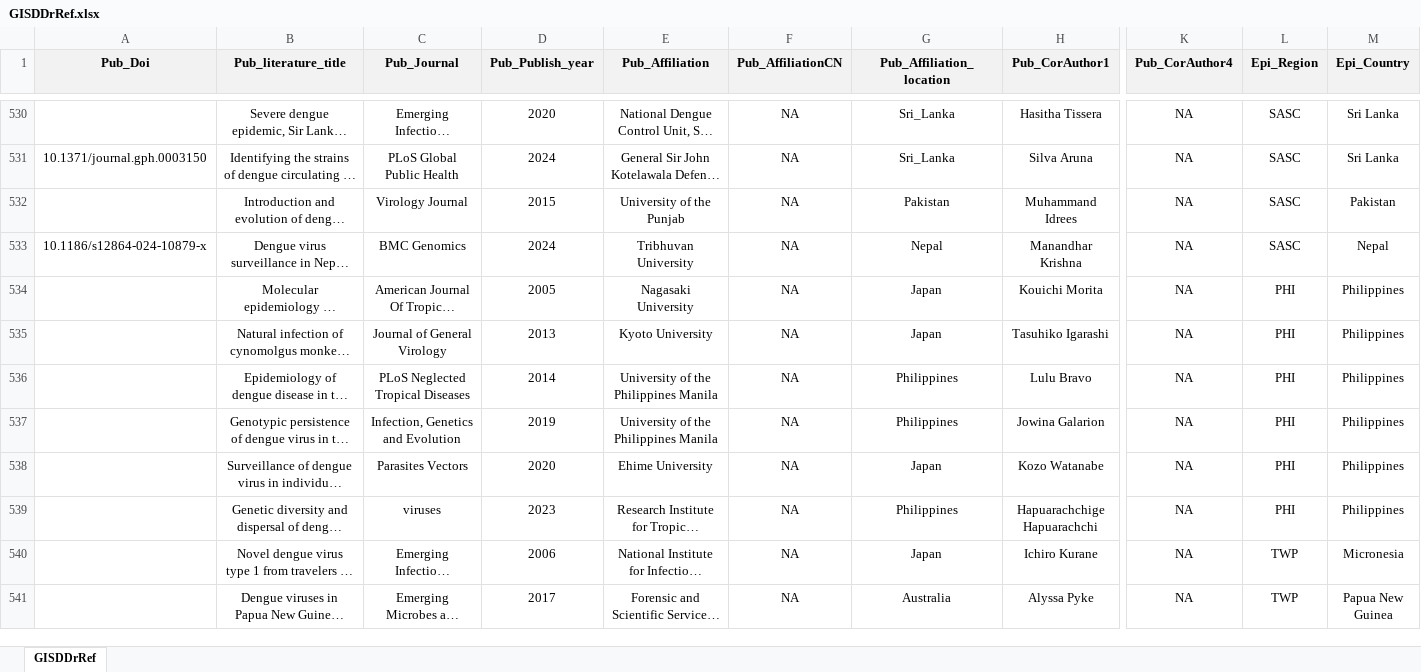
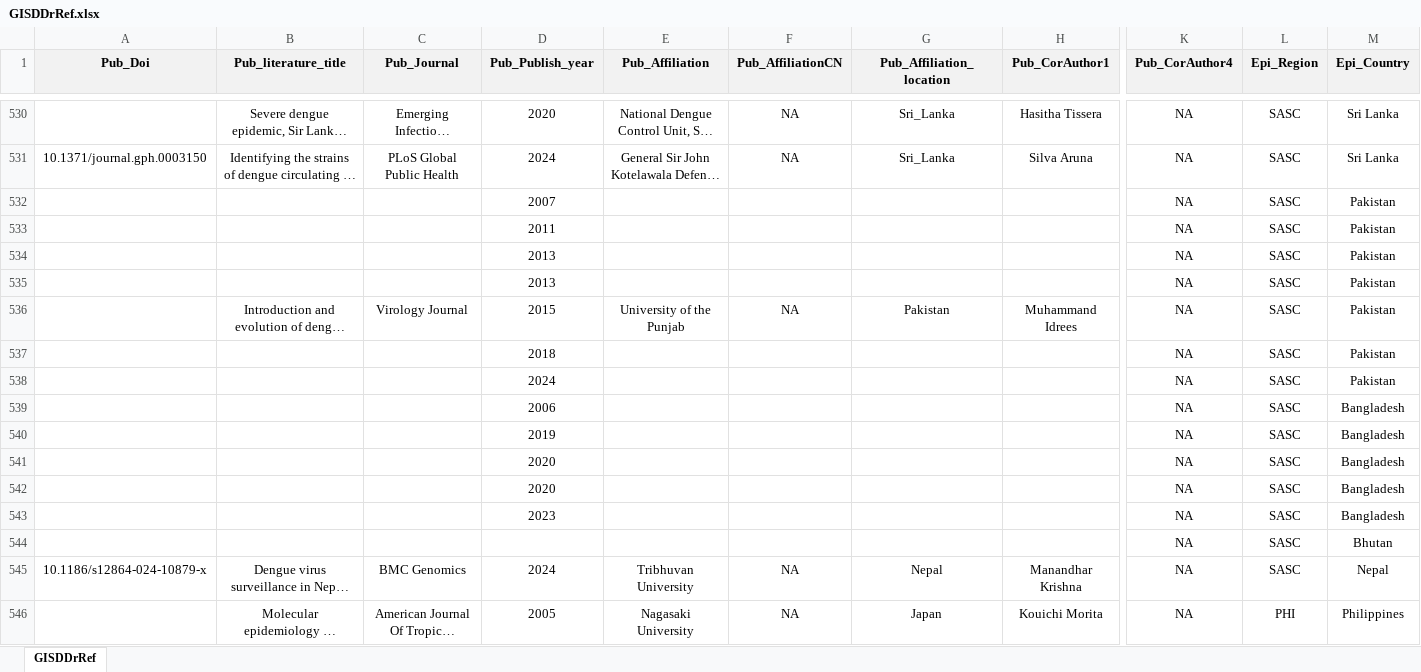
Before and after one commit to GuoXiang9399/GISDDrRef, an Excel workbook: Data/GISDDrRef.xlsx, sheet GISDDrRef, drawn as a sheet; only a part is shown, gaps mark what is left out; the shorter side is filled out with more unchanged rows; long unchanged cells end in …; values as stored, in another font and other column widths than the file's, no borders; rows hold the shown columns only; the diff names each change by its address in the sheet, - before the commit and + after, or states it on an @@ line.

Commit message:
Update GISDDrRef.xlsx

```diff
--- a/Data/GISDDrRef.xlsx (sheet GISDDrRef)
+++ b/Data/GISDDrRef.xlsx (sheet GISDDrRef)
+row 532:  |  |  | 2007 |  |  |  |  | NA | SASC | Pakistan
+row 533:  |  |  | 2011 |  |  |  |  | NA | SASC | Pakistan
+row 534:  |  |  | 2013 |  |  |  |  | NA | SASC | Pakistan
+row 535:  |  |  | 2013 |  |  |  |  | NA | SASC | Pakistan
+row 537:  |  |  | 2018 |  |  |  |  | NA | SASC | Pakistan
+row 538:  |  |  | 2024 |  |  |  |  | NA | SASC | Pakistan
+row 539:  |  |  | 2006 |  |  |  |  | NA | SASC | Bangladesh
+row 540:  |  |  | 2019 |  |  |  |  | NA | SASC | Bangladesh
+row 541:  |  |  | 2020 |  |  |  |  | NA | SASC | Bangladesh
+row 542:  |  |  | 2020 |  |  |  |  | NA | SASC | Bangladesh
+row 543:  |  |  | 2023 |  |  |  |  | NA | SASC | Bangladesh
+row 544:  |  |  |  |  |  |  |  | NA | SASC | Bhutan
```
